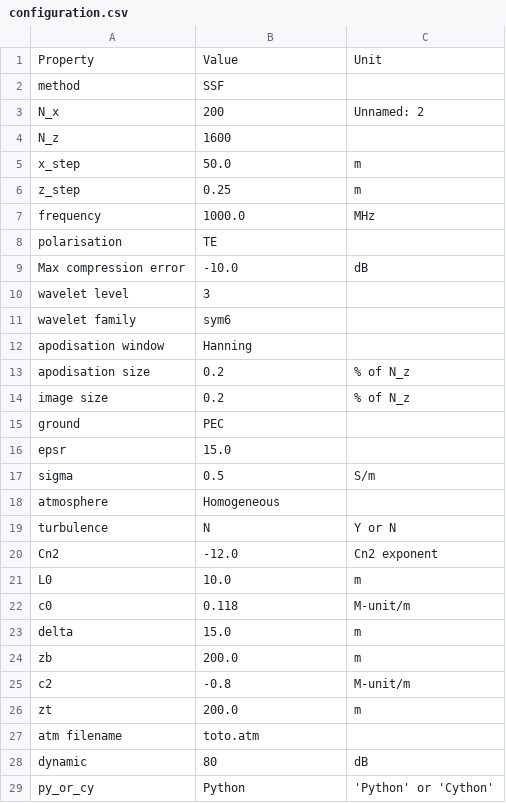
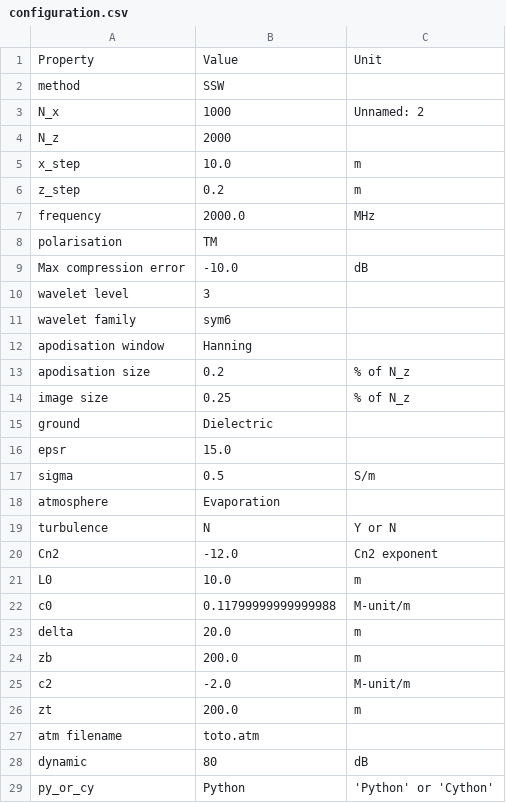
Before and after one commit to remi-douvenot/ssw-2d, a CSV file: propagation/outputs/configuration.csv, drawn as a sheet.

```diff
--- a/propagation/outputs/configuration.csv
+++ b/propagation/outputs/configuration.csv
@@ -1,9 +1,9 @@
 Property,Value,Unit
-method,SSF,
-N_x,200,Unnamed: 2
-N_z,1600,
-x_step,50.0,m
-z_step,0.25,m
-frequency,1000.0,MHz
-polarisation,TE,
+method,SSW,
+N_x,1000,Unnamed: 2
+N_z,2000,
+x_step,10.0,m
+z_step,0.2,m
+frequency,2000.0,MHz
+polarisation,TM,
 Max compression error,-10.0,dB
@@ -13,7 +13,7 @@ apodisation window,Hanning,
 apodisation size,0.2,% of N_z
-image size,0.2,% of N_z
-ground,PEC,
+image size,0.25,% of N_z
+ground,Dielectric,
 epsr,15.0,
 sigma,0.5,S/m
-atmosphere,Homogeneous,
+atmosphere,Evaporation,
 turbulence,N,Y or N
@@ -21,6 +21,6 @@ Cn2,-12.0,Cn2 exponent
 L0,10.0,m
-c0,0.118,M-unit/m
-delta,15.0,m
+c0,0.11799999999999988,M-unit/m
+delta,20.0,m
 zb,200.0,m
-c2,-0.8,M-unit/m
+c2,-2.0,M-unit/m
 zt,200.0,m
```
Also changed, not shown: propagation/inputs/configuration.csv, 9 other files.
